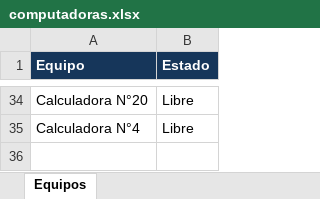
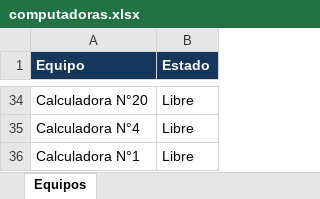
Before and after one commit to lpreghenella-dev/Disponibilidad_ceibalita, an Excel workbook: computadoras.xlsx, sheet Equipos, drawn as a sheet; only a part is shown, gaps mark what is left out; values as stored, in another font and other column widths than the file's, no borders; the diff names each change by its address in the sheet, - before the commit and + after, or states it on an @@ line.

Commit message:
Actualización automática de disponibilidad

```diff
--- a/computadoras.xlsx (sheet Equipos)
+++ b/computadoras.xlsx (sheet Equipos)
+row 36: Calculadora N°1 | Libre
```
